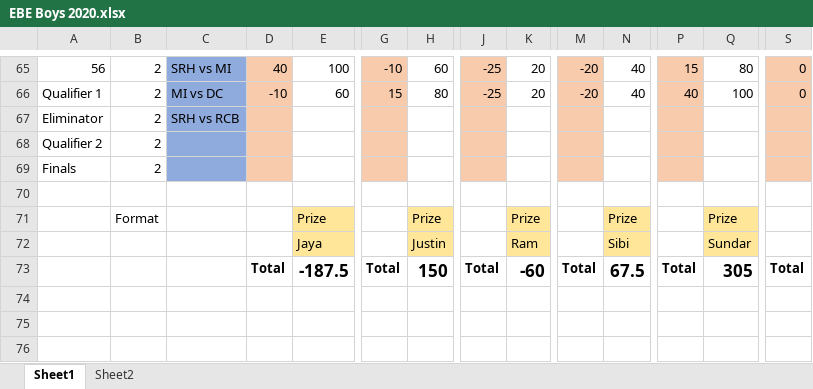
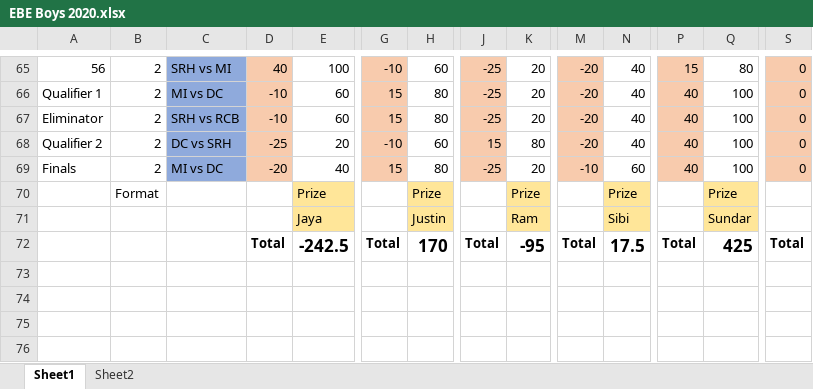
Before and after one commit to PaulJustin/IPL, an Excel workbook: EBE Boys 2020.xlsx, sheet Sheet1, drawn as a sheet; only a part is shown, gaps mark what is left out; the shorter side is filled out with more unchanged rows; values as stored, in another font and other column widths than the file's, no borders; conditional formats not drawn; removed rows and columns are numbered as before the commit, all else as after; rows hold the shown columns only; the diff covers the shown part only; the diff names each change by its address in the sheet, - before the commit and + after, or states it on an @@ line.

```diff
--- a/EBE Boys 2020.xlsx (sheet Sheet1)
+++ b/EBE Boys 2020.xlsx (sheet Sheet1)
-row 67: Eliminator | 2 | SRH vs RCB
-row 68: Qualifier 2 | 2
-row 69: Finals | 2
-row 67: (empty)
+row 67: Eliminator | 2 | SRH vs RCB | -10 | 60 | 15 | 80 | -25 | 20 | -20 | 40 | 40 | 100 | 0
-C67 fill: none
+C67 fill: #8FAADC
-D67 fill: none
+D67 fill: #F8CBAD
-G67 fill: none
+G67 fill: #F8CBAD
-J67 fill: none
+J67 fill: #F8CBAD
-M67 fill: none
+M67 fill: #F8CBAD
-P67 fill: none
+P67 fill: #F8CBAD
-S67 fill: none
+S67 fill: #F8CBAD
+row 68: Qualifier 2 | 2 | DC vs SRH | -25 | 20 | -10 | 60 | 15 | 80 | -20 | 40 | 40 | 100 | 0
+row 69: Finals | 2 | MI vs DC | -20 | 40 | 15 | 80 | -25 | 20 | -10 | 60 | 40 | 100 | 0
-E72: -187.5
+E72: -242.5
-H72: 150
+H72: 170
-K72: -60
+K72: -95
-N72: 67.5
+N72: 17.5
-Q72: 305
+Q72: 425
```
Also changed, not shown: 42 edited cells elsewhere in this sheet, sheet Sheet2, formulas that keep their value, AFA 2020.xlsx.
